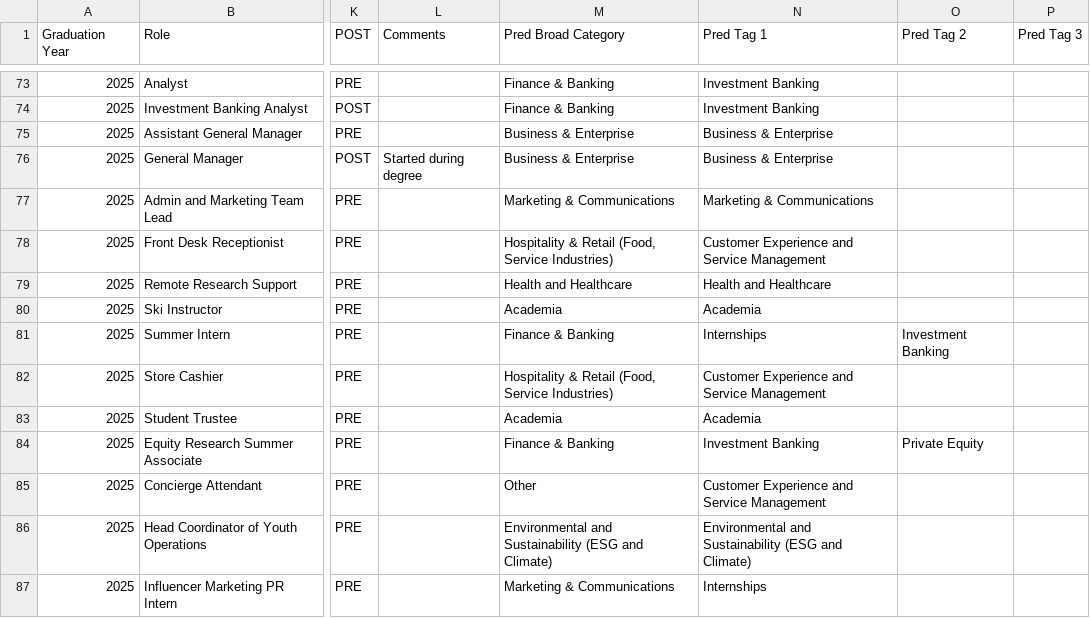
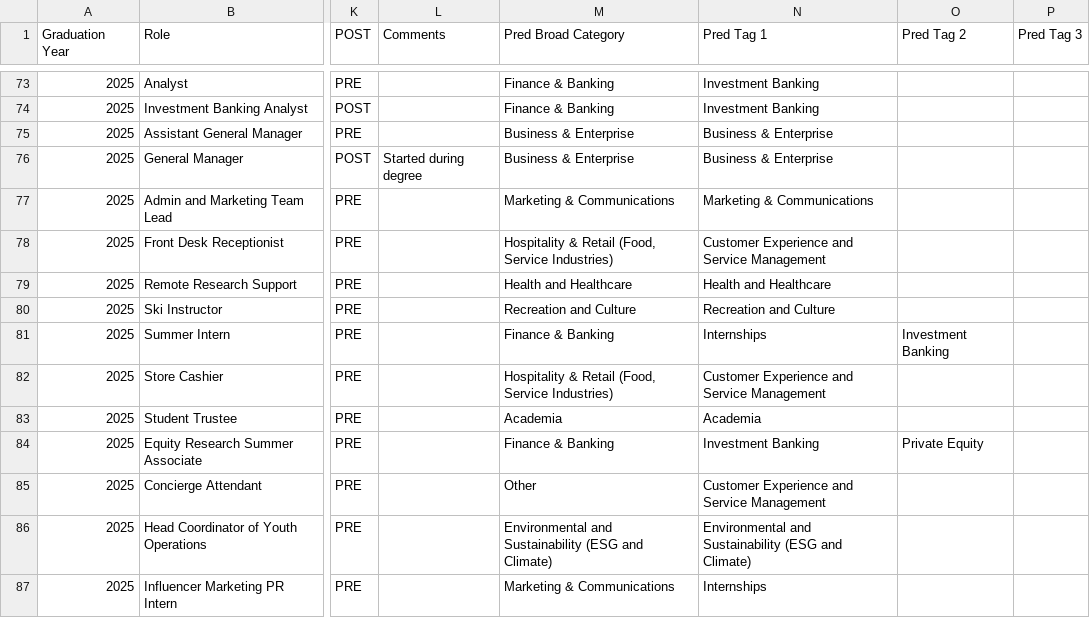
Before and after one commit to xinping-1/bie-alumni-outcomes, a CSV file: predictions.csv, drawn as a sheet; only a part is shown, gaps mark what is left out; the diff names each change by its address in the sheet, - before the commit and + after, or states it on an @@ line.

Commit message:
Update predictions.csv

```diff
--- a/predictions.csv
+++ b/predictions.csv
-M80 (Pred Broad Category): Academia
+M80 (Pred Broad Category): Recreation and Culture
-N80 (Pred Tag 1): Academia
+N80 (Pred Tag 1): Recreation and Culture
```
